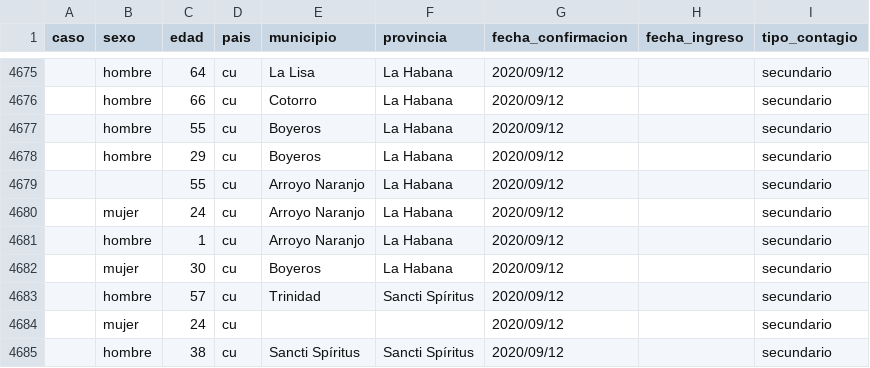
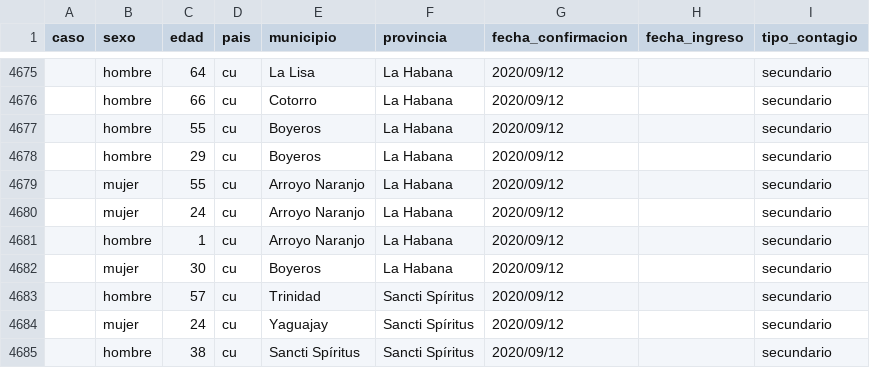
Before and after one commit to covid19cubadata/covid19cubadata.github.io, a CSV file: data/covid19-casos.csv, drawn as a sheet; only a part is shown, gaps mark what is left out.

Commit message:
Update countries data

```diff
--- a/data/covid19-casos.csv
+++ b/data/covid19-casos.csv
@@ -4678,3 +4678,3 @@ caso,sexo,edad,pais,municipio,provincia,fecha_confirmacion,fecha_ingreso,tipo_co
 ,hombre,29,cu,Boyeros,La Habana,2020/09/12,,secundario
-,,55,cu,Arroyo Naranjo,La Habana,2020/09/12,,secundario
+,mujer,55,cu,Arroyo Naranjo,La Habana,2020/09/12,,secundario
 ,mujer,24,cu,Arroyo Naranjo,La Habana,2020/09/12,,secundario
@@ -4683,3 +4683,3 @@ caso,sexo,edad,pais,municipio,provincia,fecha_confirmacion,fecha_ingreso,tipo_co
 ,hombre,57,cu,Trinidad,Sancti Spíritus,2020/09/12,,secundario
-,mujer,24,cu,,,2020/09/12,,secundario
+,mujer,24,cu,Yaguajay,Sancti Spíritus,2020/09/12,,secundario
 ,hombre,38,cu,Sancti Spíritus,Sancti Spíritus,2020/09/12,,secundario
```
Also changed, not shown: 2 other files.
